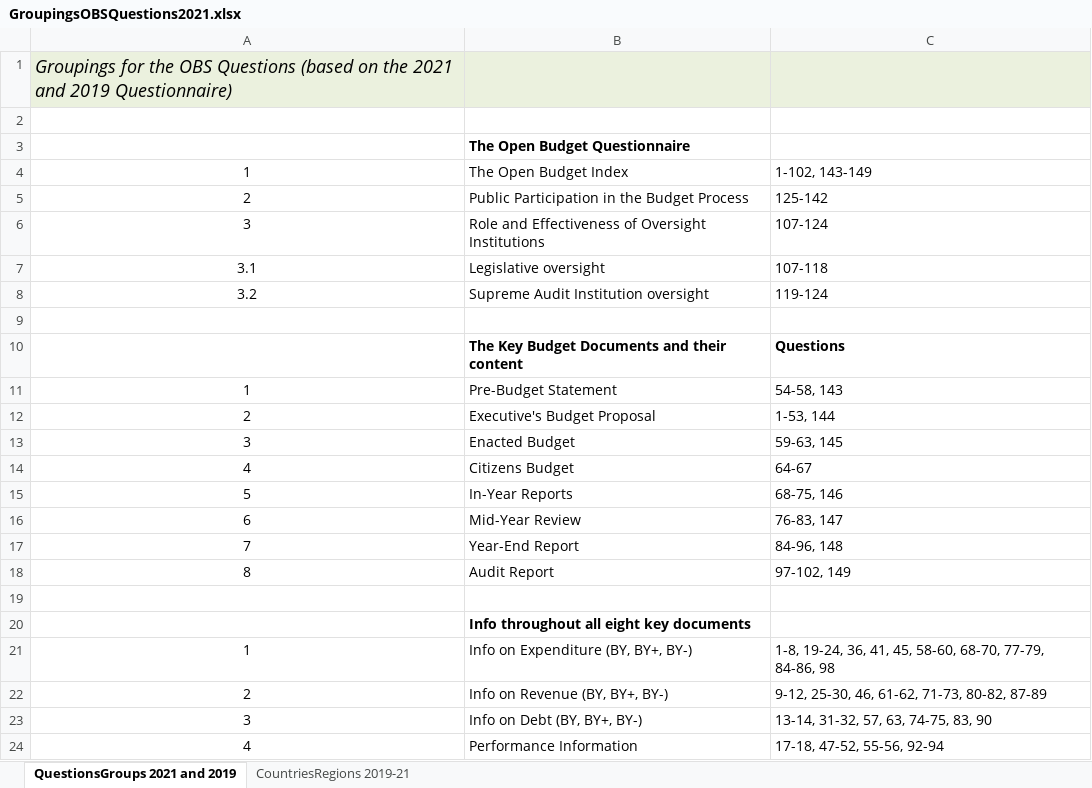
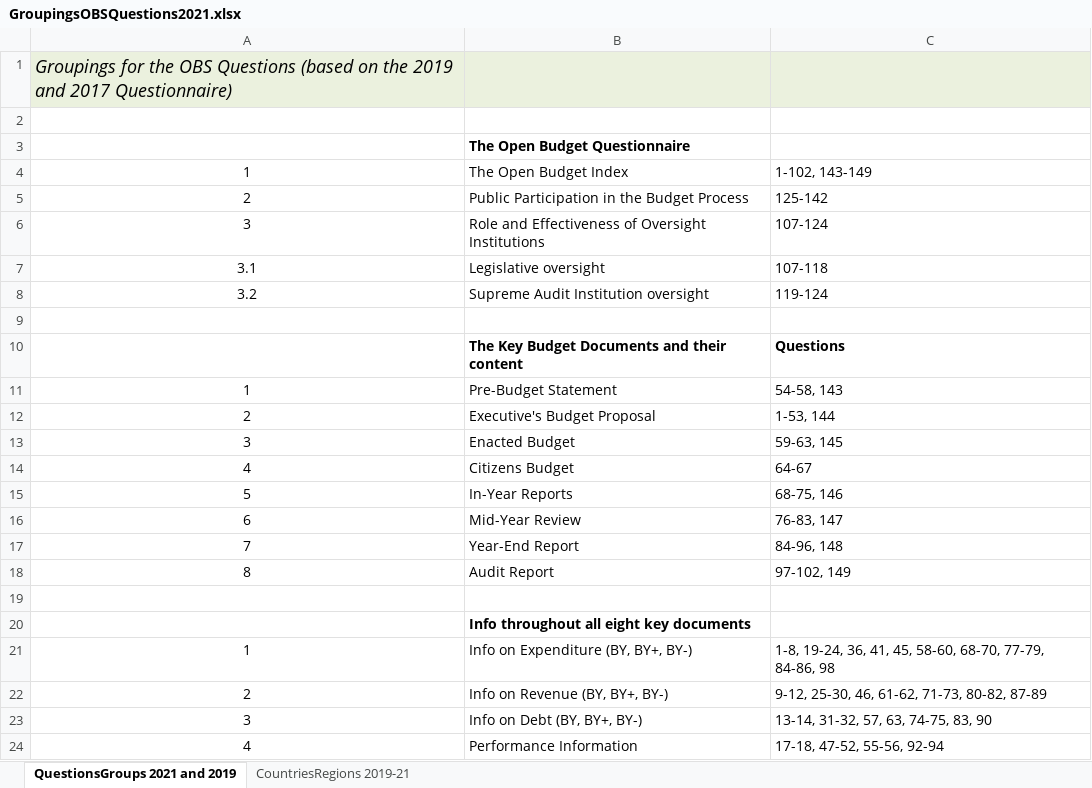
Before and after one commit to gnatih/obs-data-explorer, an Excel workbook: data/GroupingsOBSQuestions2021.xlsx, sheet QuestionsGroups 2021 and 2019, drawn as a sheet; values as stored, in another font and other column widths than the file's, no borders; the diff names each change by its address in the sheet, - before the commit and + after, or states it on an @@ line.

```diff
--- a/data/GroupingsOBSQuestions2021.xlsx (sheet QuestionsGroups 2021 and 2019)
+++ b/data/GroupingsOBSQuestions2021.xlsx (sheet QuestionsGroups 2021 and 2019)
-A1: …on the 2021 and 2019 Questionnaire)
+A1: …on the 2019 and 2017 Questionnaire)
```
Also changed, not shown: data/OBI 2021.xlsx, data/OBS2021_QuestionsNumbers+Text.xlsx, 16 other files.
